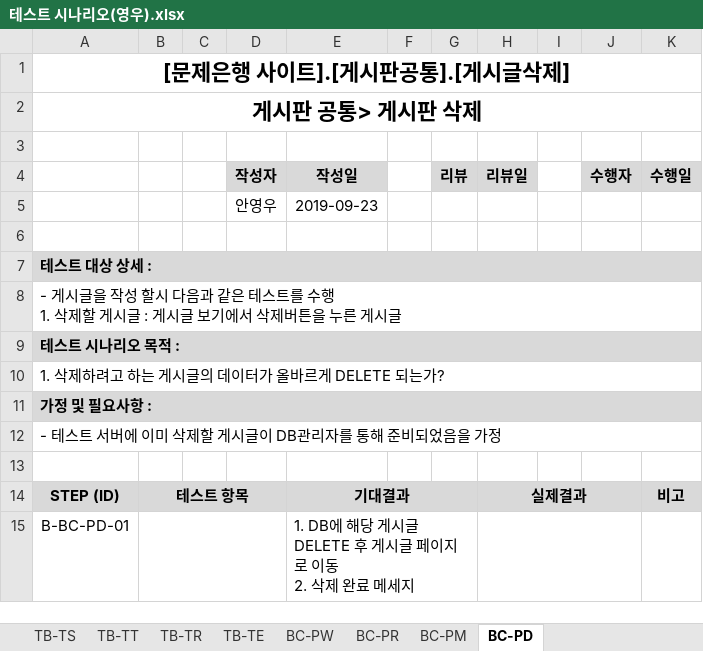
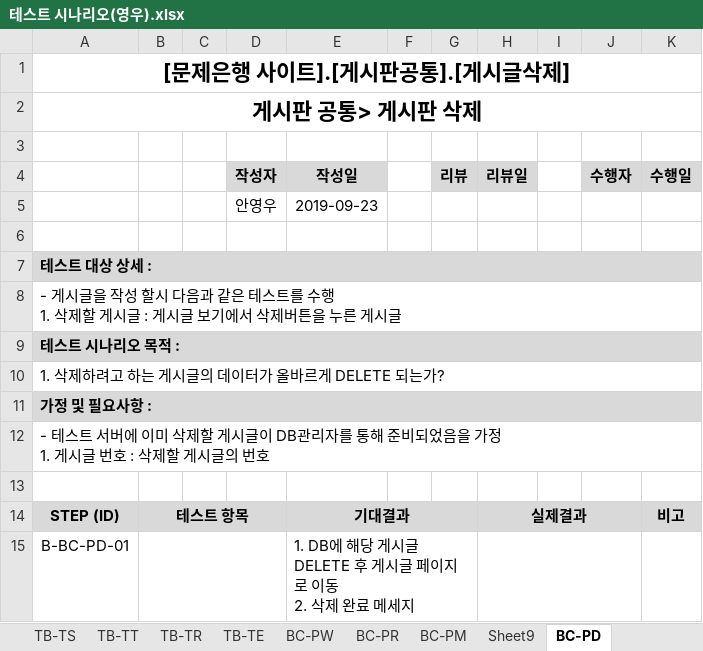
Before and after one commit to index506/cosmo6th_3thGroup, an Excel workbook: Text/03.테스트 시나리오/테스트 시나리오(영우).xlsx, sheet BC-PD, drawn as a sheet; values as stored, in another font and other column widths than the file's, no borders; ↵ is a line break in a cell; the diff names each change by its address in the sheet, - before the commit and + after, or states it on an @@ line.

```diff
--- a/Text/03.테스트 시나리오/테스트 시나리오(영우).xlsx (sheet BC-PD)
+++ b/Text/03.테스트 시나리오/테스트 시나리오(영우).xlsx (sheet BC-PD)
+sheet tab: Sheet9
-A12: …을 가정
+A12: …을 가정 ↵ 1. 게시글 번호 : 삭제할 게시글의 번호
```
Also changed, not shown: 1 other file.
